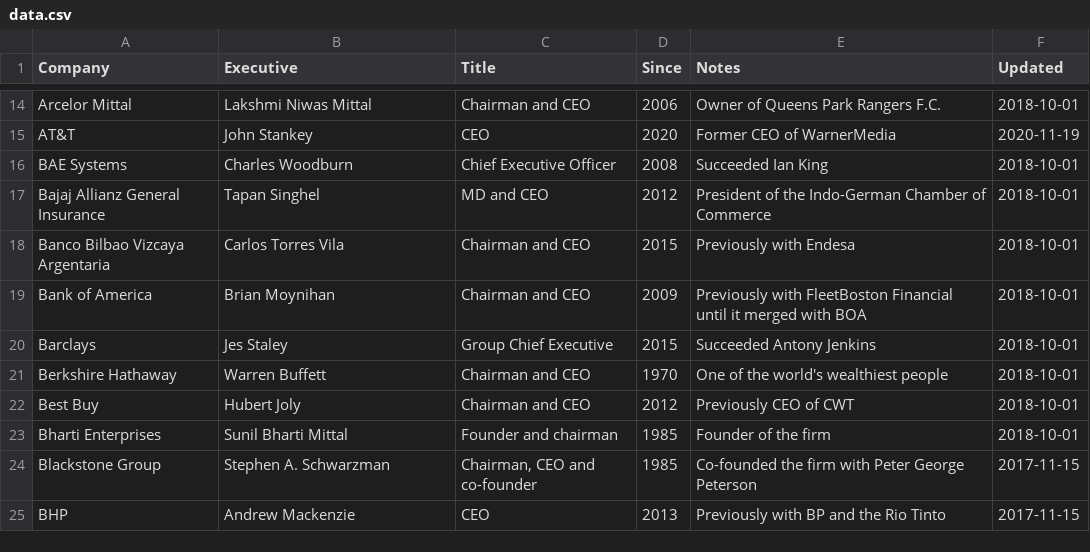
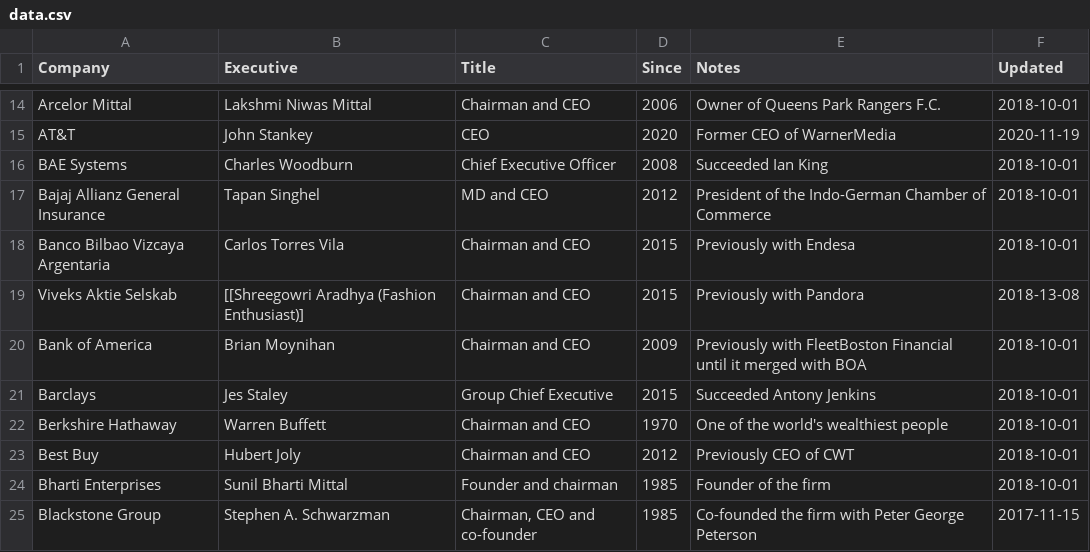
Before and after one commit to dylanroy/ceo-dataset, a CSV file: data.csv, drawn as a sheet; only a part is shown, gaps mark what is left out; the shorter side is filled out with more unchanged rows.

Commit message:
Latest data: Fri Aug 13 11:03:28 UTC 2021

```diff
--- a/data.csv
+++ b/data.csv
@@ -18,2 +18,3 @@ Bajaj Allianz General Insurance,Tapan Singhel,MD and CEO,2012,President of the I
 Banco Bilbao Vizcaya Argentaria,Carlos Torres Vila,Chairman and CEO,2015,Previously with Endesa,2018-10-01
+Viveks Aktie Selskab,[[Shreegowri Aradhya (Fashion Enthusiast)],Chairman and CEO,2015,Previously with Pandora,2018-13-08
 Bank of America,Brian Moynihan,Chairman and CEO,2009,Previously with FleetBoston Financial until it merged with BOA,2018-10-01
```
